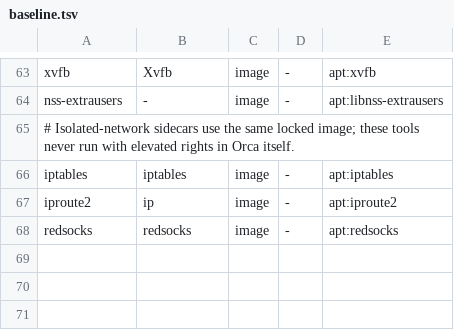
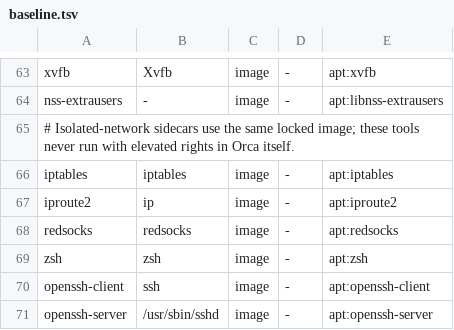
Before and after one commit to vzxxbacq/orca-setup, a TSV file: manifest/baseline.tsv, drawn as a sheet; only a part is shown, gaps mark what is left out; the diff names each change by its address in the sheet, - before the commit and + after, or states it on an @@ line.

Commit message:
Add server TUI, resilient maintenance pairing and trusted container SSH (#9)
Co-authored-by: vzxxbacq <29952934+vzxxbacq@users.noreply.github.com>

```diff
--- a/manifest/baseline.tsv
+++ b/manifest/baseline.tsv
+row 69: zsh | zsh | image | - | apt:zsh
+row 70: openssh-client | ssh | image | - | apt:openssh-client
+row 71: openssh-server | /usr/sbin/sshd | image | - | apt:openssh-server
```
Also changed, not shown: 48 other files.
